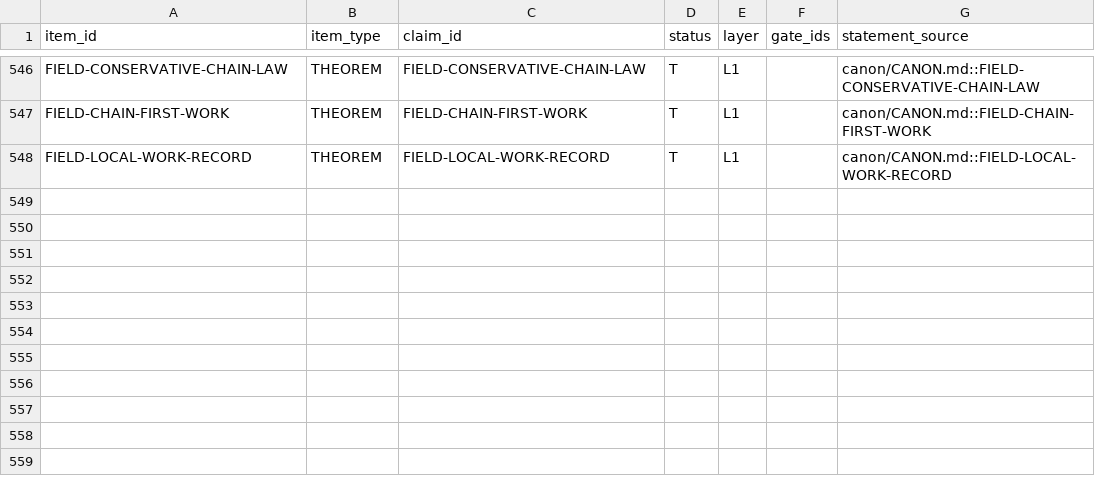
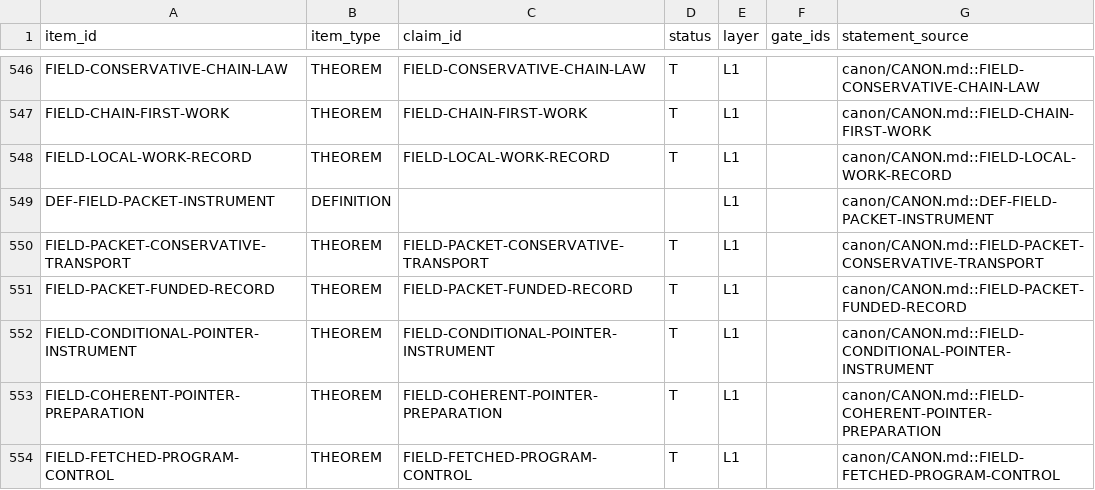
Before and after one commit to mathorn1973/twist-j, a TSV file: canon/NORMATIVE.tsv, drawn as a sheet; only a part is shown, gaps mark what is left out; the diff names each change by its address in the sheet, - before the commit and + after, or states it on an @@ line.

```diff
--- a/canon/NORMATIVE.tsv
+++ b/canon/NORMATIVE.tsv
+row 549: DEF-FIELD-PACKET-INSTRUMENT | DEFINITION |  |  | L1 |  | canon/CANON.md::DEF-FIELD-PACKET-INSTRUMENT
+row 550: FIELD-PACKET-CONSERVATIVE-TRANSPORT | THEOREM | FIELD-PACKET-CONSERVATIVE-TRANSPORT | T | L1 |  | canon/CANON.md::FIELD-PACKET-CONSERVATIVE-TRANSPORT
+row 551: FIELD-PACKET-FUNDED-RECORD | THEOREM | FIELD-PACKET-FUNDED-RECORD | T | L1 |  | canon/CANON.md::FIELD-PACKET-FUNDED-RECORD
+row 552: FIELD-CONDITIONAL-POINTER-INSTRUMENT | THEOREM | FIELD-CONDITIONAL-POINTER-INSTRUMENT | T | L1 |  | canon/CANON.md::FIELD-CONDITIONAL-POINTER-INSTRUMENT
+row 553: FIELD-COHERENT-POINTER-PREPARATION | THEOREM | FIELD-COHERENT-POINTER-PREPARATION | T | L1 |  | canon/CANON.md::FIELD-COHERENT-POINTER-PREPARATION
+row 554: FIELD-FETCHED-PROGRAM-CONTROL | THEOREM | FIELD-FETCHED-PROGRAM-CONTROL | T | L1 |  | canon/CANON.md::FIELD-FETCHED-PROGRAM-CONTROL
```
Also changed, not shown: canon/DEPENDENCIES.tsv, canon/EVIDENCE.tsv, 16 other files.
